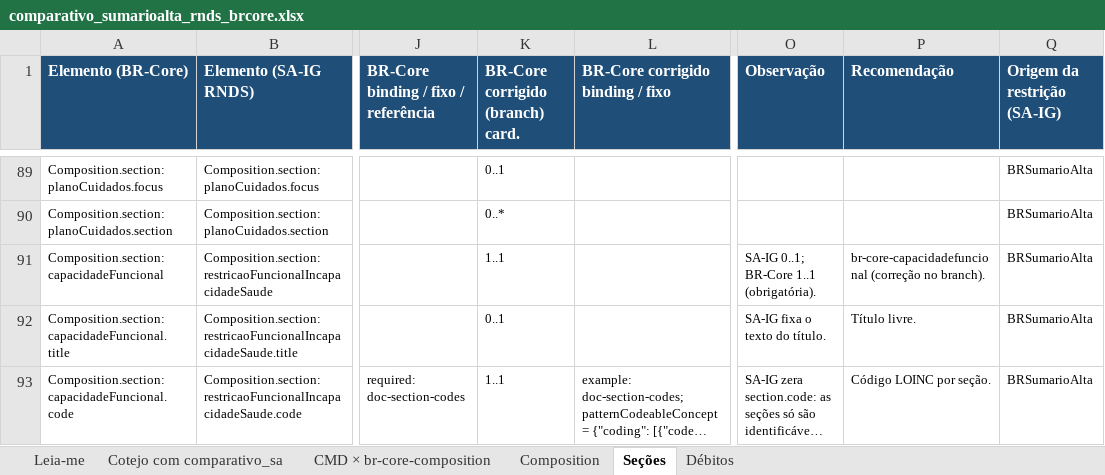
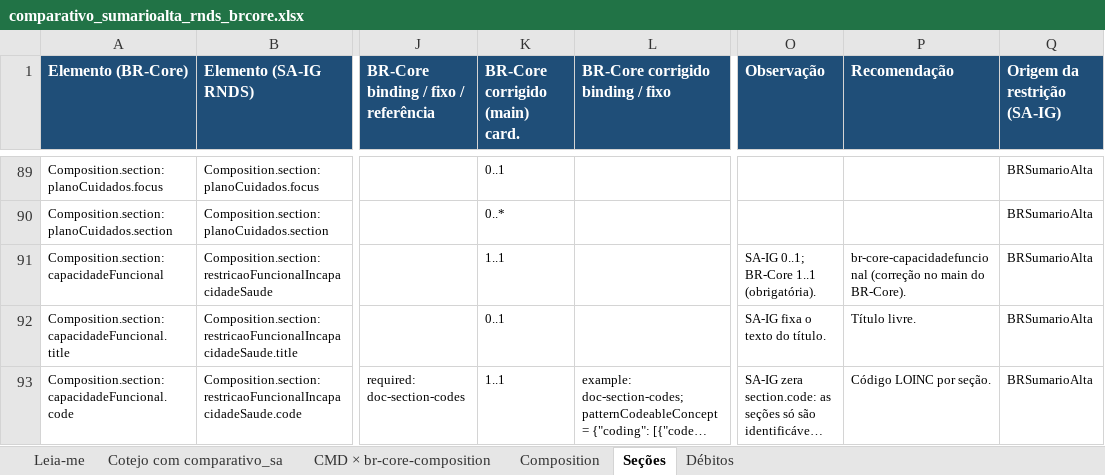
Before and after one commit to Portfolio-Digital-HSL/ig_InspiraSA, an Excel workbook: comparativo/comparativo_sumarioalta_rnds_brcore.xlsx, sheet Seções, drawn as a sheet; only a part is shown, gaps mark what is left out; long unchanged cells end in …; values as stored, in another font and other column widths than the file's, no borders; the diff covers the shown part only; the diff names each change by its address in the sheet, - before the commit and + after, or states it on an @@ line.

```diff
--- a/comparativo/comparativo_sumarioalta_rnds_brcore.xlsx (sheet Seções)
+++ b/comparativo/comparativo_sumarioalta_rnds_brcore.xlsx (sheet Seções)
-K1: BR-Core corrigido (branch) card.
+K1: BR-Core corrigido (main) card.
-P91 (Recomendação): …(correção no branch).
+P91 (Recomendação): …(correção no main do BR-Core).
```
Also changed, not shown: 7 edited cells elsewhere in this sheet, sheet Cotejo com comparativo_sa, sheet Débitos, sheet Composition, sheet Leia-me, 37 other files.
